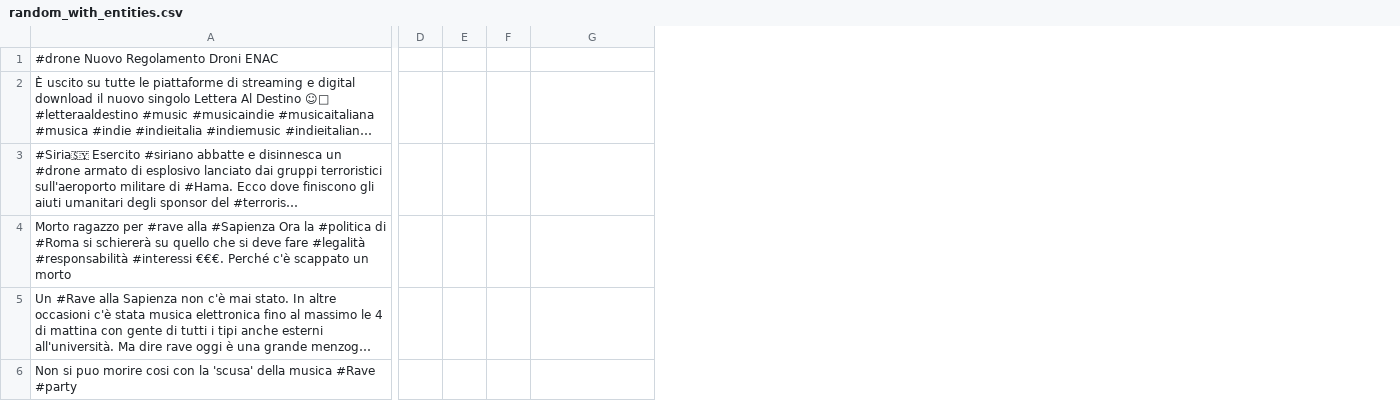
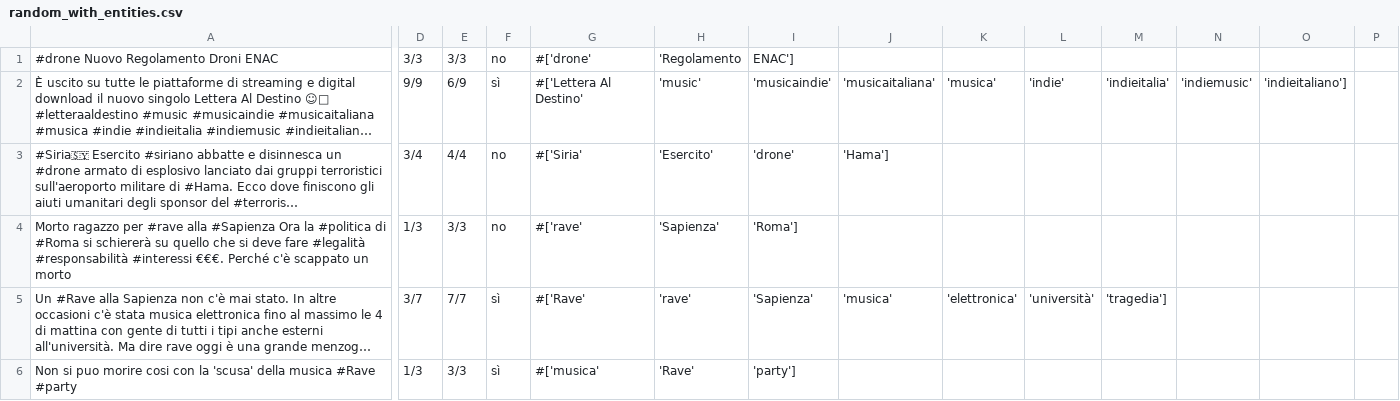
Before and after one commit to pkasela/Sound-of-Data, a CSV file: TweetAccuracy/random_with_entities.csv, drawn as a sheet; only a part is shown, gaps mark what is left out; long unchanged cells end in …; the diff covers the shown part only; the diff names each change by its address in the sheet, - before the commit and + after, or states it on an @@ line.

Commit message:
Fatti primi 25 e prima di me ultimi 25 (Fede)

```diff
--- a/TweetAccuracy/random_with_entities.csv
+++ b/TweetAccuracy/random_with_entities.csv
+column H, rows 1-6: 'Regolamento | 'music' | 'Esercito' | 'Sapienza' | 'rave' | 'Rave'
+column I, rows 1-6: ENAC'] | 'musicaindie' | 'drone' | 'Roma'] | 'Sapienza' | 'party']
+column J, rows 2-5: 'musicaitaliana' | 'Hama'] |  | 'musica'
+column K, rows 2-5: 'musica' |  |  | 'elettronica'
+column L, rows 2-5: 'indie' |  |  | 'università'
+column M, rows 2-5: 'indieitalia' |  |  | 'tragedia']
+column N, row 2: 'indiemusic'
+column O, row 2: 'indieitaliano']
+column P, empty
-D1: (empty)
+D1: 3/3
-E1: (empty)
+E1: 3/3
-F1: (empty)
+F1: no
-G1: (empty)
+G1: #['drone'
-D2: (empty)
+D2: 9/9
-E2: (empty)
+E2: 6/9
-F2: (empty)
+F2: sì
-G2: (empty)
+G2: #['Lettera Al Destino'
-D3: (empty)
+D3: 3/4
-E3: (empty)
+E3: 4/4
-F3:F4: (empty)
+F3:F4: no
-G3: (empty)
+G3: #['Siria'
-D4: (empty)
+D4: 1/3
-E4: (empty)
+E4: 3/3
-G4: (empty)
+G4: #['rave'
-D5: (empty)
+D5: 3/7
-E5: (empty)
+E5: 7/7
-F5:F6: (empty)
+F5:F6: sì
-G5: (empty)
+G5: #['Rave'
-D6: (empty)
+D6: 1/3
-E6: (empty)
+E6: 3/3
-G6: (empty)
+G6: #['musica'
```
Also changed, not shown: 8 added columns and 76 edited cells elsewhere in this file.
